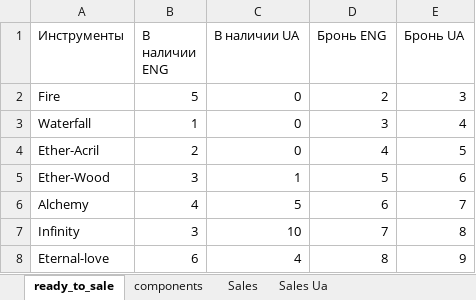
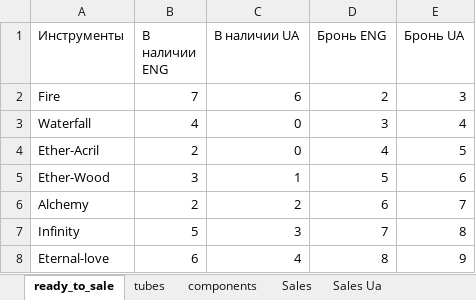
Before and after one commit to titoan/DiviyaSkladBot, an Excel workbook: data/dataTable.xlsx, sheet ready_to_sale, drawn as a sheet; values as stored, in another font and other column widths than the file's, no borders; the diff names each change by its address in the sheet, - before the commit and + after, or states it on an @@ line.

```diff
--- a/data/dataTable.xlsx (sheet ready_to_sale)
+++ b/data/dataTable.xlsx (sheet ready_to_sale)
+sheet tab: tubes
-B2 (В наличии ENG): 5
+B2 (В наличии ENG): 7
-C2 (В наличии UA): 0
+C2 (В наличии UA): 6
-B3 (В наличии ENG): 1
+B3 (В наличии ENG): 4
-B6 (В наличии ENG): 4
+B6 (В наличии ENG): 2
-C6 (В наличии UA): 5
+C6 (В наличии UA): 2
-B7 (В наличии ENG): 3
+B7 (В наличии ENG): 5
-C7 (В наличии UA): 10
+C7 (В наличии UA): 3
```
Also changed, not shown: sheet components, 4 other files.
